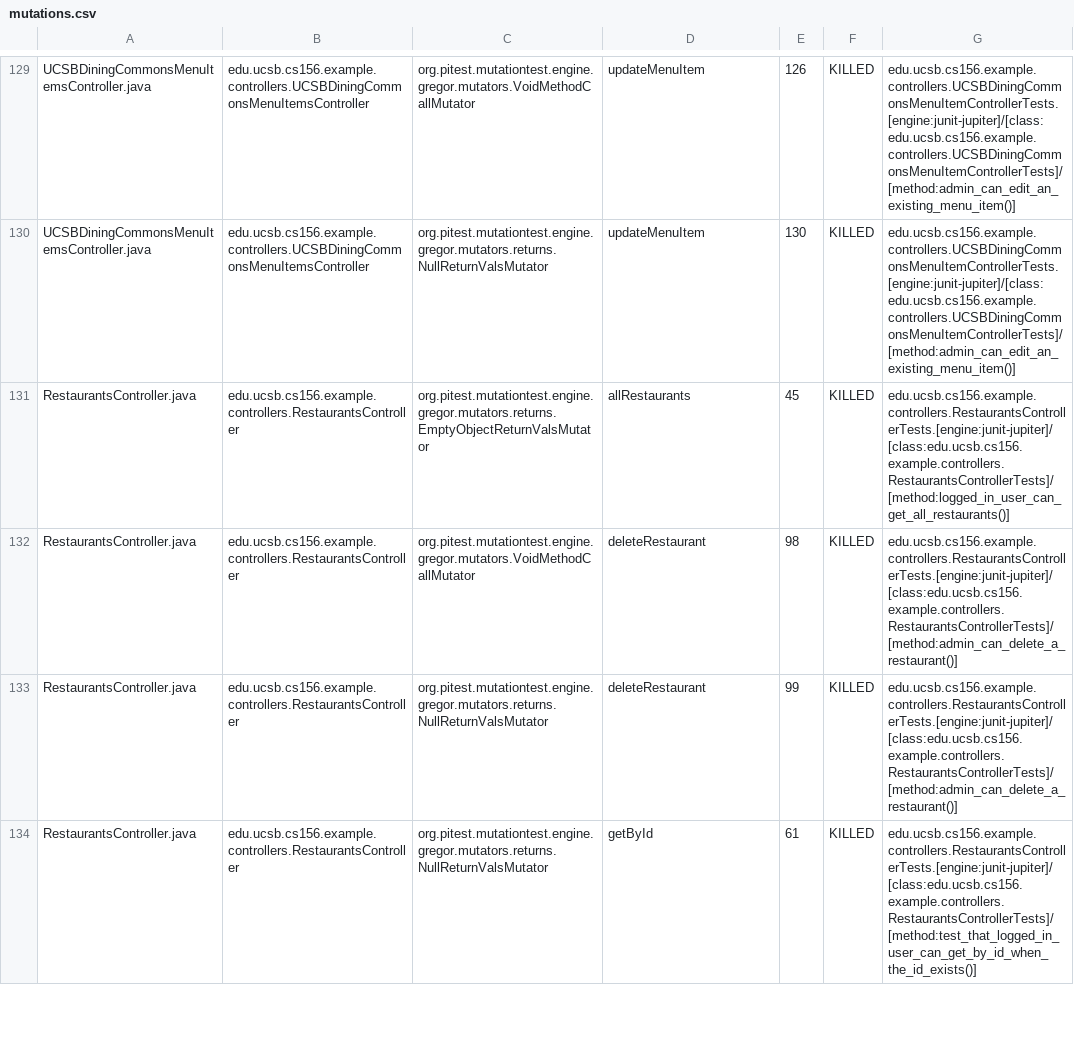
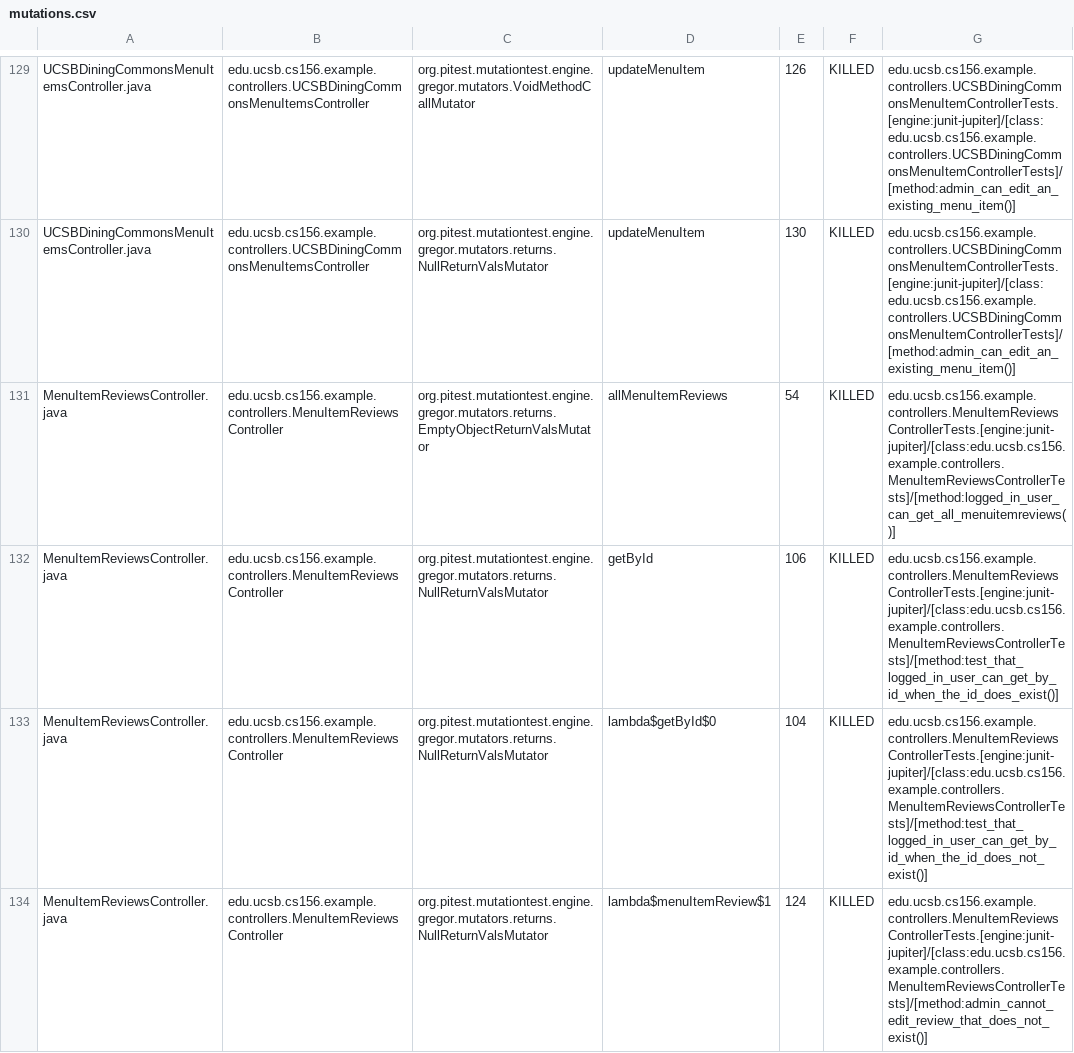
Before and after one commit to ucsb-cs156-s25/team01-s25-16, a CSV file: pitest/mutations.csv, drawn as a sheet; only a part is shown, gaps mark what is left out; the shorter side is filled out with more unchanged rows; the diff covers the shown part only.

Commit message:
Deploying to gh-pages from @ ucsb-cs156-s25/team01-s25-16@2f9230452ae551362aadd2c49a3f30e32bafb8a4 🚀

```diff
--- a/pitest/mutations.csv
+++ b/pitest/mutations.csv
@@ -130 +130,5 @@ UCSBDiningCommonsMenuItemsController.java,edu.ucsb.cs156.example.controllers.UCS
 UCSBDiningCommonsMenuItemsController.java,edu.ucsb.cs156.example.controllers.UCSBDiningCommonsMenuItemsController,org.pitest.mutationtest.engine.gregor.mutators.returns.NullReturnValsMutator,updateMenuItem,130,KILLED,edu.ucsb.cs156.example.controllers.UCSBDiningCommonsMenuItemControllerTests.[engine:junit-jupiter]/[class:edu.ucsb.cs156.example.controllers.UCSBDiningCommonsMenuItemControllerTests]/[method:admin_can_edit_an_existing_menu_item()]
+MenuItemReviewsController.java,edu.ucsb.cs156.example.controllers.MenuItemReviewsController,org.pitest.mutationtest.engine.gregor.mutators.returns.EmptyObjectReturnValsMutator,allMenuItemReviews,54,KILLED,edu.ucsb.cs156.example.controllers.MenuItemReviewsControllerTests.[engine:junit-jupiter]/[class:edu.ucsb.cs156.example.controllers.MenuItemReviewsControllerTests]/[method:logged_in_user_can_get_all_menuitemreviews()]
+MenuItemReviewsController.java,edu.ucsb.cs156.example.controllers.MenuItemReviewsController,org.pitest.mutationtest.engine.gregor.mutators.returns.NullReturnValsMutator,getById,106,KILLED,edu.ucsb.cs156.example.controllers.MenuItemReviewsControllerTests.[engine:junit-jupiter]/[class:edu.ucsb.cs156.example.controllers.MenuItemReviewsControllerTests]/[method:test_that_logged_in_user_can_get_by_id_when_the_id_does_exist()]
+MenuItemReviewsController.java,edu.ucsb.cs156.example.controllers.MenuItemReviewsController,org.pitest.mutationtest.engine.gregor.mutators.returns.NullReturnValsMutator,lambda$getById$0,104,KILLED,edu.ucsb.cs156.example.controllers.MenuItemReviewsControllerTests.[engine:junit-jupiter]/[class:edu.ucsb.cs156.example.controllers.MenuItemReviewsControllerTests]/[method:test_that_logged_in_user_can_get_by_id_when_the_id_does_not_exist()]
+MenuItemReviewsController.java,edu.ucsb.cs156.example.controllers.MenuItemReviewsController,org.pitest.mutationtest.engine.gregor.mutators.returns.NullReturnValsMutator,lambda$menuItemReview$1,124,KILLED,edu.ucsb.cs156.example.controllers.MenuItemReviewsControllerTests.[engine:junit-jupiter]/[class:edu.ucsb.cs156.example.controllers.MenuItemReviewsControllerTests]/[method:admin_cannot_edit_review_that_does_not_exist()]
```
Also changed, not shown: 5 added rows, 5 moved rows and 2 edited cells elsewhere in this file, 24 other files.
